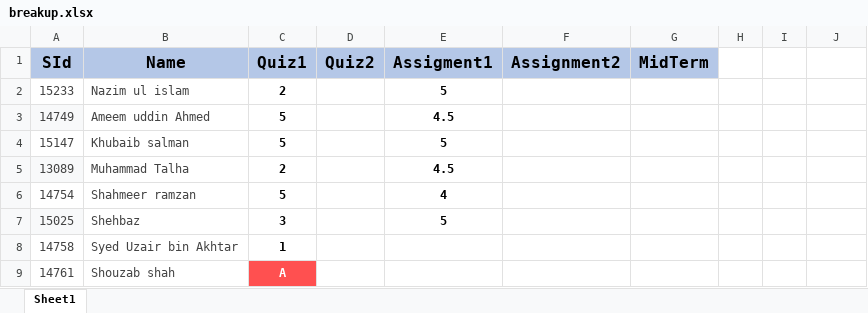
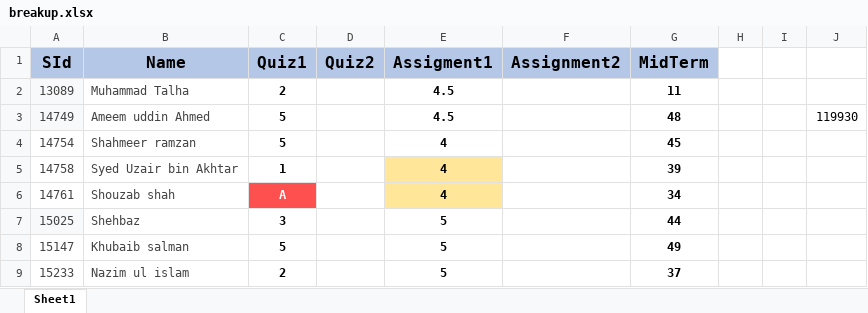
Before and after one commit to hussain7006/Air-Uni, an Excel workbook: AIAndNN/spring2026/theory/Grade/breakup.xlsx, sheet Sheet1, drawn as a sheet; values as stored, in another font and other column widths than the file's, no borders; conditional formats not drawn; removed rows and columns are numbered as before the commit, all else as after; the diff names each change by its address in the sheet, - before the commit and + after, or states it on an @@ line.

Commit message:
update attendance and breakup marks

```diff
--- a/AIAndNN/spring2026/theory/Grade/breakup.xlsx (sheet Sheet1)
+++ b/AIAndNN/spring2026/theory/Grade/breakup.xlsx (sheet Sheet1)
-row 2: 15233 | Nazim ul islam | 2 |  | 5
-row 3: 14749 | Ameem uddin Ahmed | 5 |  | 4.5
-row 4: 15147 | Khubaib salman | 5 |  | 5
-G2 (MidTerm): (empty)
+G2 (MidTerm): 11
+row 3: 14749 | Ameem uddin Ahmed | 5 |  | 4.5 |  | 48 |  |  | 119930
-G4 (MidTerm): (empty)
+G4 (MidTerm): 45
-row 7: 15025 | Shehbaz | 3 |  | 5
-E5:E6 (Assigment1): (empty)
+E5:E6 (Assigment1): 4
-E5:E6 fill: none
+E5:E6 fill: #FFE699
-G5 (MidTerm): (empty)
+G5 (MidTerm): 39
-G6 (MidTerm): (empty)
+G6 (MidTerm): 34
+row 7: 15025 | Shehbaz | 3 |  | 5 |  | 44
+row 8: 15147 | Khubaib salman | 5 |  | 5 |  | 49
+row 9: 15233 | Nazim ul islam | 2 |  | 5 |  | 37
```
Also changed, not shown: AIAndNN/spring2026/AI_Attendance_Lab.xlsx, AIAndNN/spring2026/AI_Attendance_Theory.xlsx, 2 other files.
